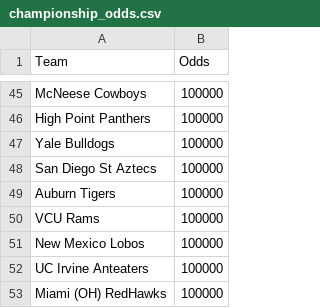
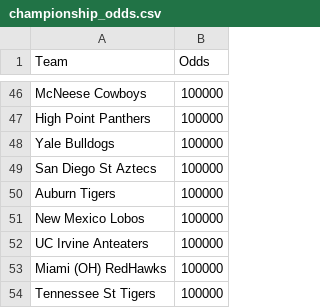
Before and after one commit to trashduty/kp_test, a CSV file: championship_odds.csv, drawn as a sheet; only a part is shown, gaps mark what is left out; the shorter side is filled out with more unchanged rows; the diff covers the shown part only.

```diff
--- a/championship_odds.csv
+++ b/championship_odds.csv
@@ -49,3 +50,2 @@ San Diego St Aztecs,100000
 Auburn Tigers,100000
-VCU Rams,100000
 New Mexico Lobos,100000
```
Also changed, not shown: 6 added rows and 5 removed rows elsewhere in this file, 1 other file.
